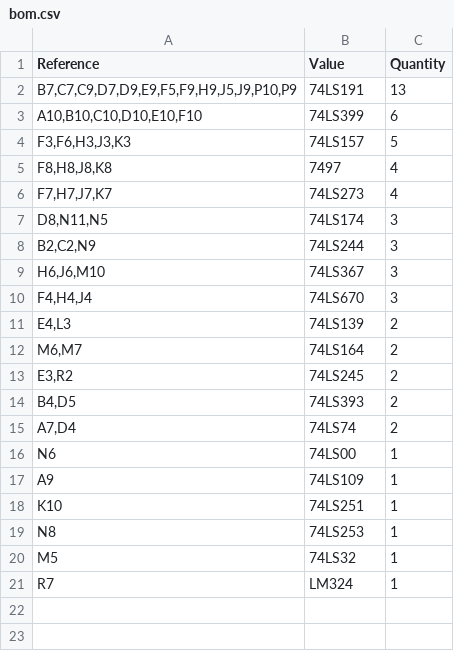
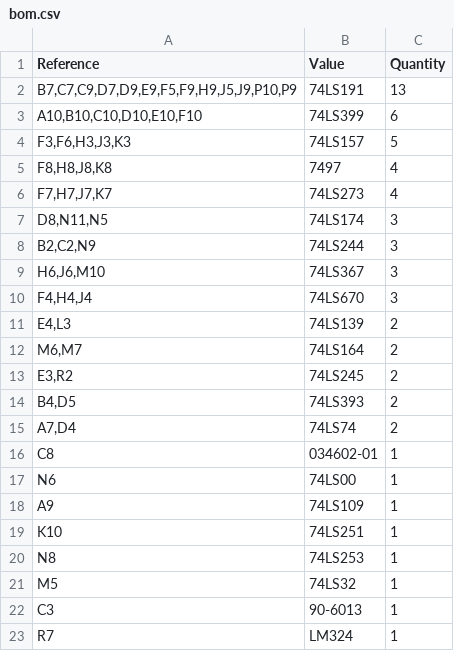
Before and after one commit to stoatworks-labs/cathode-ray-tomes, a CSV file: web/boards/lunar-lander/bom.csv, drawn as a sheet.

```diff
--- a/web/boards/lunar-lander/bom.csv
+++ b/web/boards/lunar-lander/bom.csv
@@ -15,2 +15,3 @@ Reference,Value,Quantity
 "A7,D4",74LS74,2
+C8,034602-01,1
 N6,74LS00,1
@@ -20,2 +21,3 @@ N8,74LS253,1
 M5,74LS32,1
+C3,90-6013,1
 R7,LM324,1
```
Also changed, not shown: web/boards/asteroids-deluxe/bom.csv, web/boards/centipede/bom.csv, 38 other files.
